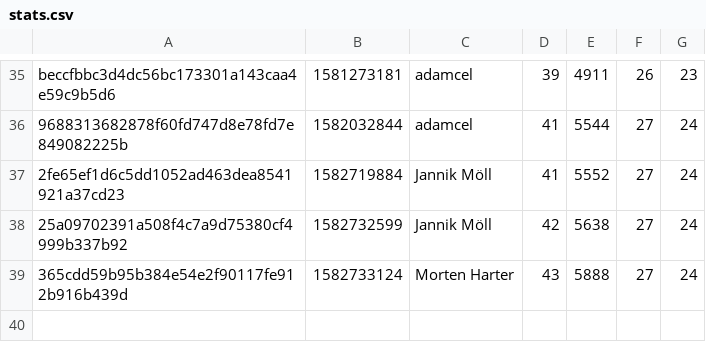
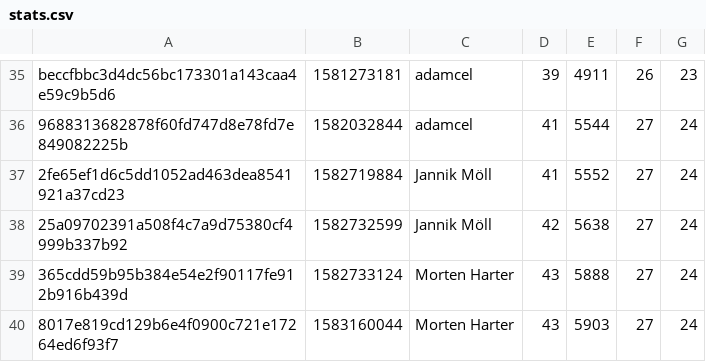
Before and after one commit to MoellJ/moellj.github.io, a CSV file: data/stats.csv, drawn as a sheet; only a part is shown, gaps mark what is left out; the diff names each change by its address in the sheet, - before the commit and + after, or states it on an @@ line.

```diff
--- a/data/stats.csv
+++ b/data/stats.csv
+row 40: 8017e819cd129b6e4f0900c721e17264ed6f93f7 | 1583160044 | Morten Harter | 43 | 5903 | 27 | 24
```
